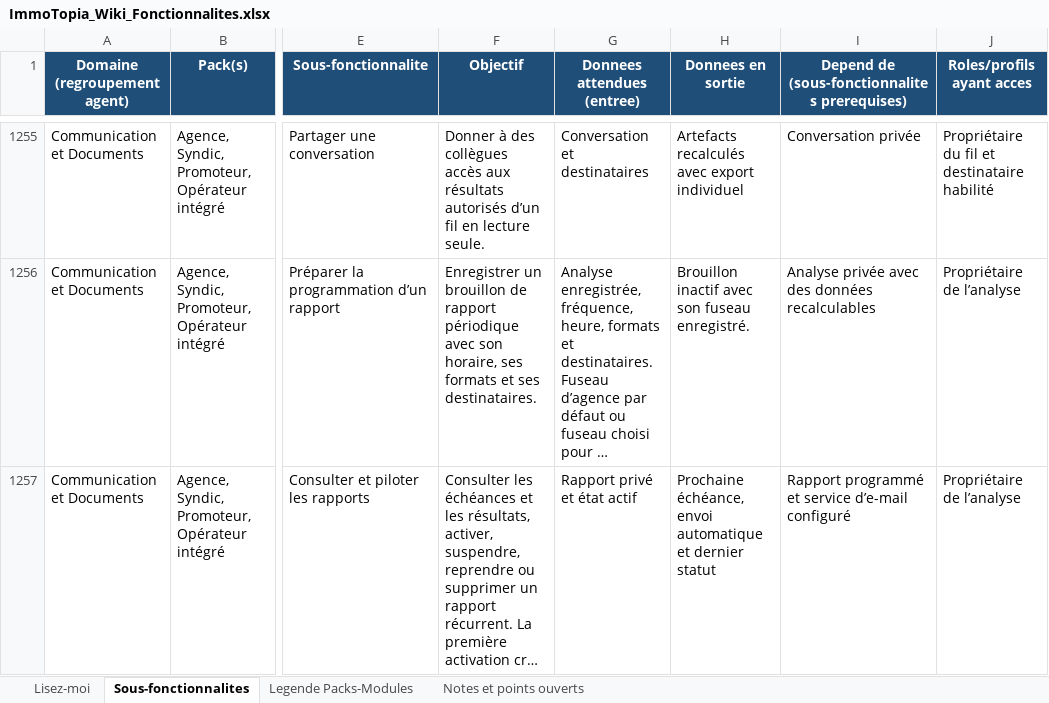
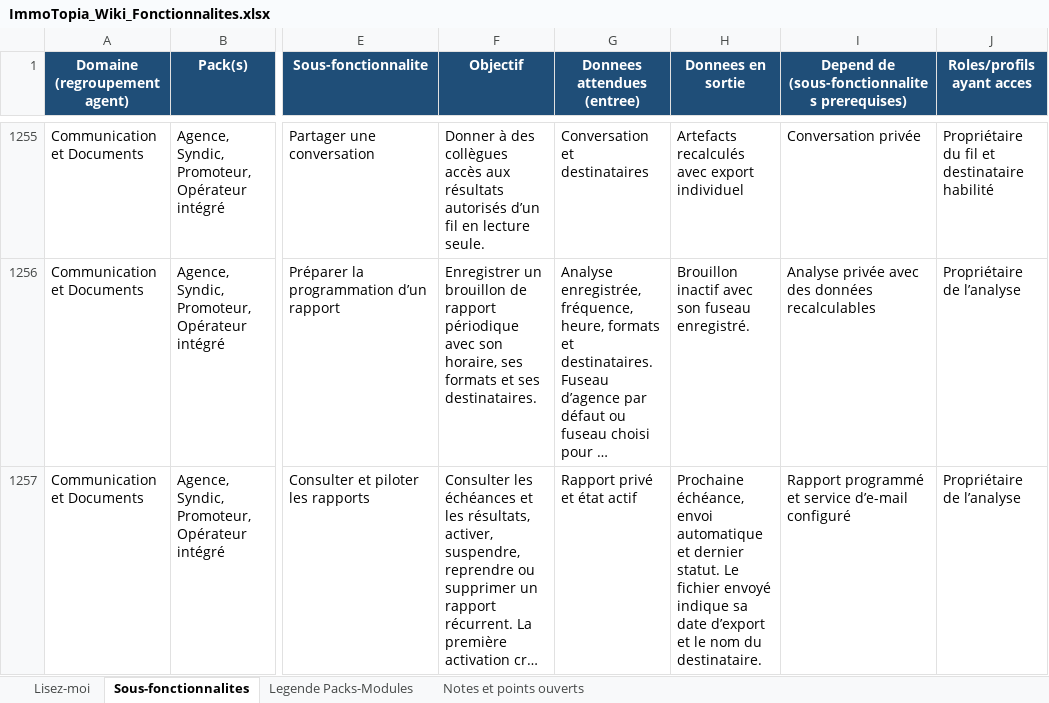
Before and after one commit to bkourouma/immotopia, an Excel workbook: docs/fonctionnalites/ImmoTopia_Wiki_Fonctionnalites.xlsx, sheet Sous-fonctionnalites, drawn as a sheet; only a part is shown, gaps mark what is left out; long unchanged cells end in …; values as stored, in another font and other column widths than the file's, no borders; table styles not drawn; the diff covers the shown part only; the diff names each change by its address in the sheet, - before the commit and + after, or states it on an @@ line.

Commit message:
feat(assistant): tracer les exports et les rapports envoyés

```diff
--- a/docs/fonctionnalites/ImmoTopia_Wiki_Fonctionnalites.xlsx (sheet Sous-fonctionnalites)
+++ b/docs/fonctionnalites/ImmoTopia_Wiki_Fonctionnalites.xlsx (sheet Sous-fonctionnalites)
-H1257 (Donnees en sortie): …et dernier statut
+H1257 (Donnees en sortie): …et dernier statut. Le fichier envoyé indique sa date d’export et le nom du destinataire.
```
Also changed, not shown: 2 edited cells elsewhere in this sheet, 14 other files.
